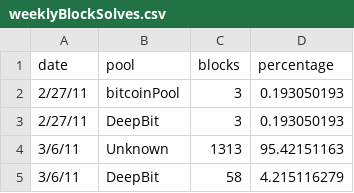
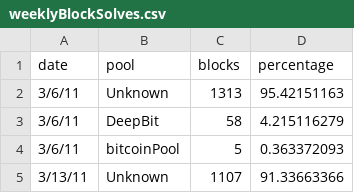
Before and after one commit to bizweekgraphics/bitcoinpools, a CSV file: data/weeklyBlockSolves.csv, drawn as a sheet; only a part is shown; the shorter side is filled out with more unchanged rows; the diff names each change by its address in the sheet, - before the commit and + after, or states it on an @@ line.

Commit message:
Styling. Hover for label (bleh). Ditched first day of results for lack of data.

```diff
--- a/data/weeklyBlockSolves.csv
+++ b/data/weeklyBlockSolves.csv
-row 2: 2/27/11 | bitcoinPool | 3 | 0.193050193
-row 3: 2/27/11 | DeepBit | 3 | 0.193050193
```
Also changed, not shown: 2 other files.
